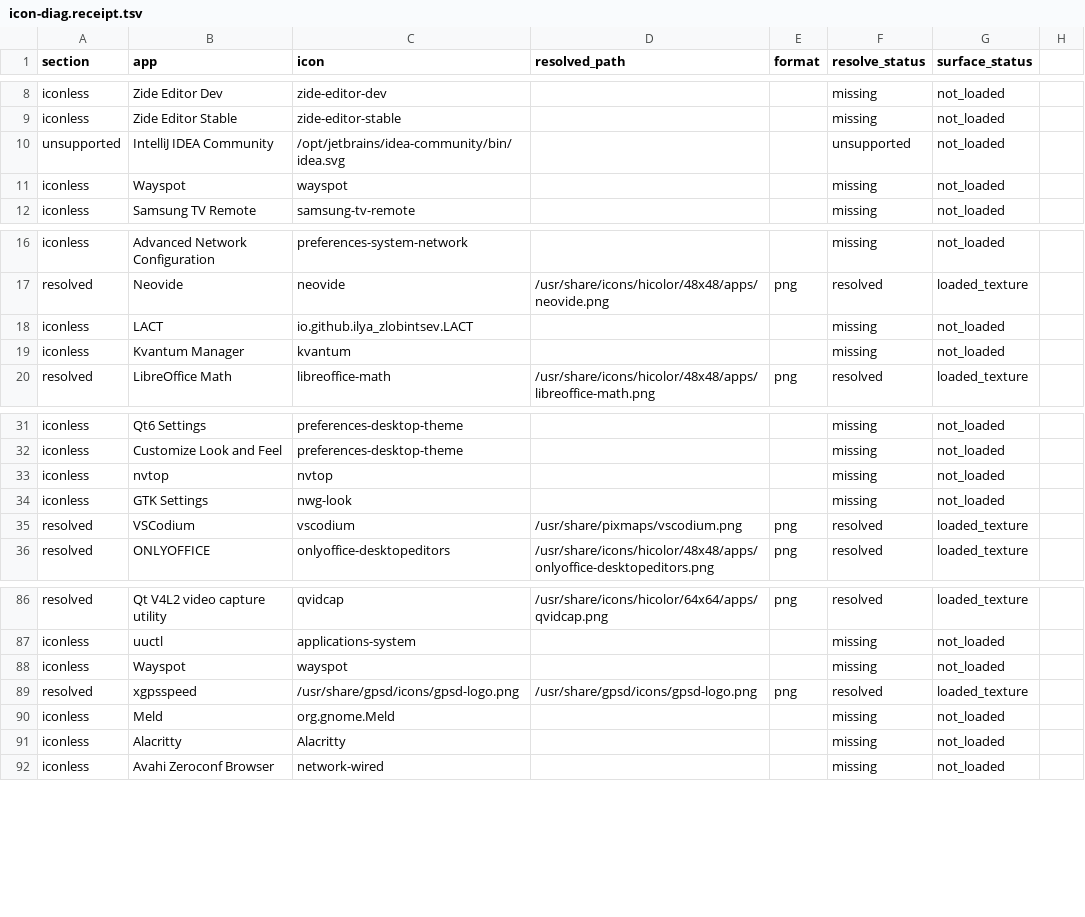
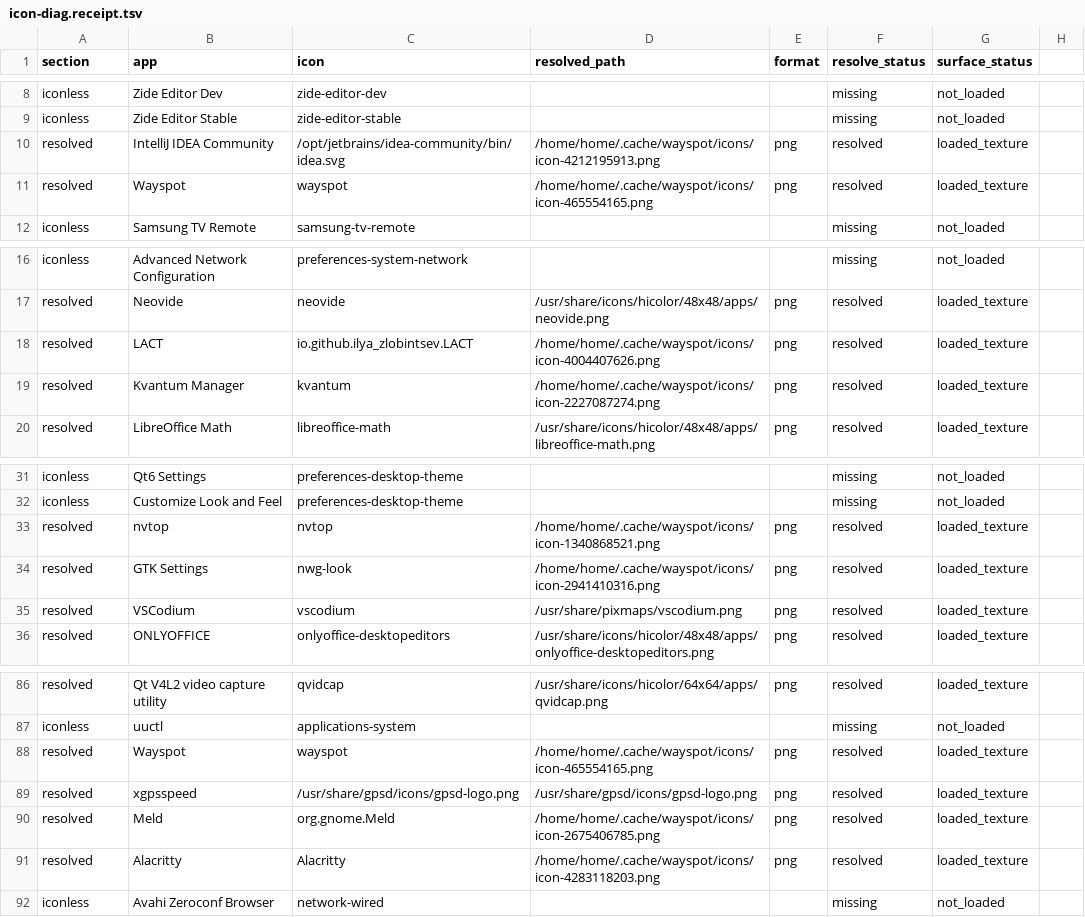
Before and after one commit to LaurenceGuws/wayspot, a TSV file: .agent/history/icon-diag.receipt.tsv, drawn as a sheet; only a part is shown, gaps mark what is left out; the diff covers the shown part only.

Commit message:
Add manual SVG icon cache refresh

```diff
--- a/.agent/history/icon-diag.receipt.tsv
+++ b/.agent/history/icon-diag.receipt.tsv
@@ -9,4 +9,4 @@ iconless	Zide Editor Dev	zide-editor-dev			missing	not_loaded
 iconless	Zide Editor Stable	zide-editor-stable			missing	not_loaded
-unsupported	IntelliJ IDEA Community	/opt/jetbrains/idea-community/bin/idea.svg			unsupported	not_loaded
-iconless	Wayspot	wayspot			missing	not_loaded
+resolved	IntelliJ IDEA Community	/opt/jetbrains/idea-community/bin/idea.svg	/home/home/.cache/wayspot/icons/icon-4212195913.png	png	resolved	loaded_texture
+resolved	Wayspot	wayspot	/home/home/.cache/wayspot/icons/icon-465554165.png	png	resolved	loaded_texture
 iconless	Samsung TV Remote	samsung-tv-remote			missing	not_loaded
@@ -17,4 +17,4 @@ iconless	Advanced Network Configuration	preferences-system-network			missing	not
 resolved	Neovide	neovide	/usr/share/icons/hicolor/48x48/apps/neovide.png	png	resolved	loaded_texture
-iconless	LACT	io.github.ilya_zlobintsev.LACT			missing	not_loaded
-iconless	Kvantum Manager	kvantum			missing	not_loaded
+resolved	LACT	io.github.ilya_zlobintsev.LACT	/home/home/.cache/wayspot/icons/icon-4004407626.png	png	resolved	loaded_texture
+resolved	Kvantum Manager	kvantum	/home/home/.cache/wayspot/icons/icon-2227087274.png	png	resolved	loaded_texture
 resolved	LibreOffice Math	libreoffice-math	/usr/share/icons/hicolor/48x48/apps/libreoffice-math.png	png	resolved	loaded_texture
@@ -32,4 +32,4 @@ iconless	Qt6 Settings	preferences-desktop-theme			missing	not_loaded
 iconless	Customize Look and Feel	preferences-desktop-theme			missing	not_loaded
-iconless	nvtop	nvtop			missing	not_loaded
-iconless	GTK Settings	nwg-look			missing	not_loaded
+resolved	nvtop	nvtop	/home/home/.cache/wayspot/icons/icon-1340868521.png	png	resolved	loaded_texture
+resolved	GTK Settings	nwg-look	/home/home/.cache/wayspot/icons/icon-2941410316.png	png	resolved	loaded_texture
 resolved	VSCodium	vscodium	/usr/share/pixmaps/vscodium.png	png	resolved	loaded_texture
@@ -87,6 +87,6 @@ resolved	Qt V4L2 video capture utility	qvidcap	/usr/share/icons/hicolor/64x64/ap
 iconless	uuctl	applications-system			missing	not_loaded
-iconless	Wayspot	wayspot			missing	not_loaded
+resolved	Wayspot	wayspot	/home/home/.cache/wayspot/icons/icon-465554165.png	png	resolved	loaded_texture
 resolved	xgpsspeed	/usr/share/gpsd/icons/gpsd-logo.png	/usr/share/gpsd/icons/gpsd-logo.png	png	resolved	loaded_texture
-iconless	Meld	org.gnome.Meld			missing	not_loaded
-iconless	Alacritty	Alacritty			missing	not_loaded
+resolved	Meld	org.gnome.Meld	/home/home/.cache/wayspot/icons/icon-2675406785.png	png	resolved	loaded_texture
+resolved	Alacritty	Alacritty	/home/home/.cache/wayspot/icons/icon-4283118203.png	png	resolved	loaded_texture
 iconless	Avahi Zeroconf Browser	network-wired			missing	not_loaded
```
Also changed, not shown: 34 edited cells elsewhere in this file, 6 other files.
